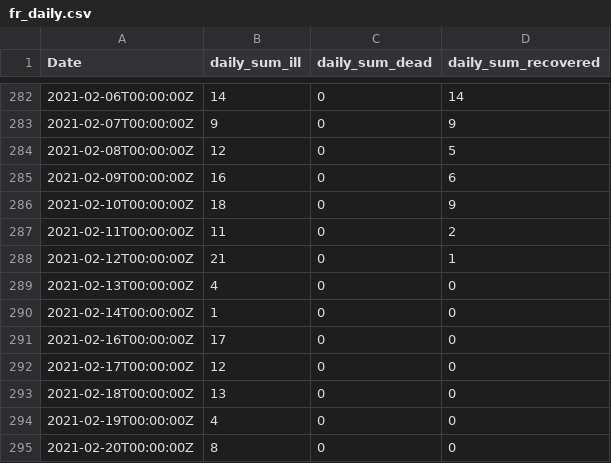
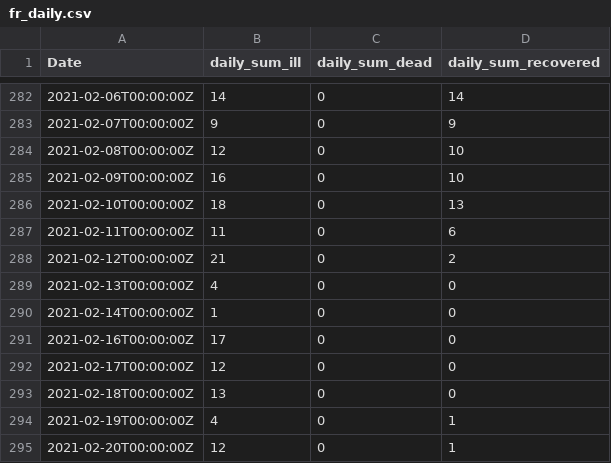
Before and after one commit to stefanreifenberg/svelte_d3_covidFR, a CSV file: public/fr_daily.csv, drawn as a sheet; only a part is shown, gaps mark what is left out.

```diff
--- a/public/fr_daily.csv
+++ b/public/fr_daily.csv
@@ -283,7 +283,7 @@ Date,daily_sum_ill,daily_sum_dead,daily_sum_recovered
 2021-02-07T00:00:00Z,9,0,9
-2021-02-08T00:00:00Z,12,0,5
-2021-02-09T00:00:00Z,16,0,6
-2021-02-10T00:00:00Z,18,0,9
-2021-02-11T00:00:00Z,11,0,2
-2021-02-12T00:00:00Z,21,0,1
+2021-02-08T00:00:00Z,12,0,10
+2021-02-09T00:00:00Z,16,0,10
+2021-02-10T00:00:00Z,18,0,13
+2021-02-11T00:00:00Z,11,0,6
+2021-02-12T00:00:00Z,21,0,2
 2021-02-13T00:00:00Z,4,0,0
@@ -293,3 +293,3 @@ Date,daily_sum_ill,daily_sum_dead,daily_sum_recovered
 2021-02-18T00:00:00Z,13,0,0
-2021-02-19T00:00:00Z,4,0,0
-2021-02-20T00:00:00Z,8,0,0
+2021-02-19T00:00:00Z,4,0,1
+2021-02-20T00:00:00Z,12,0,1
```
